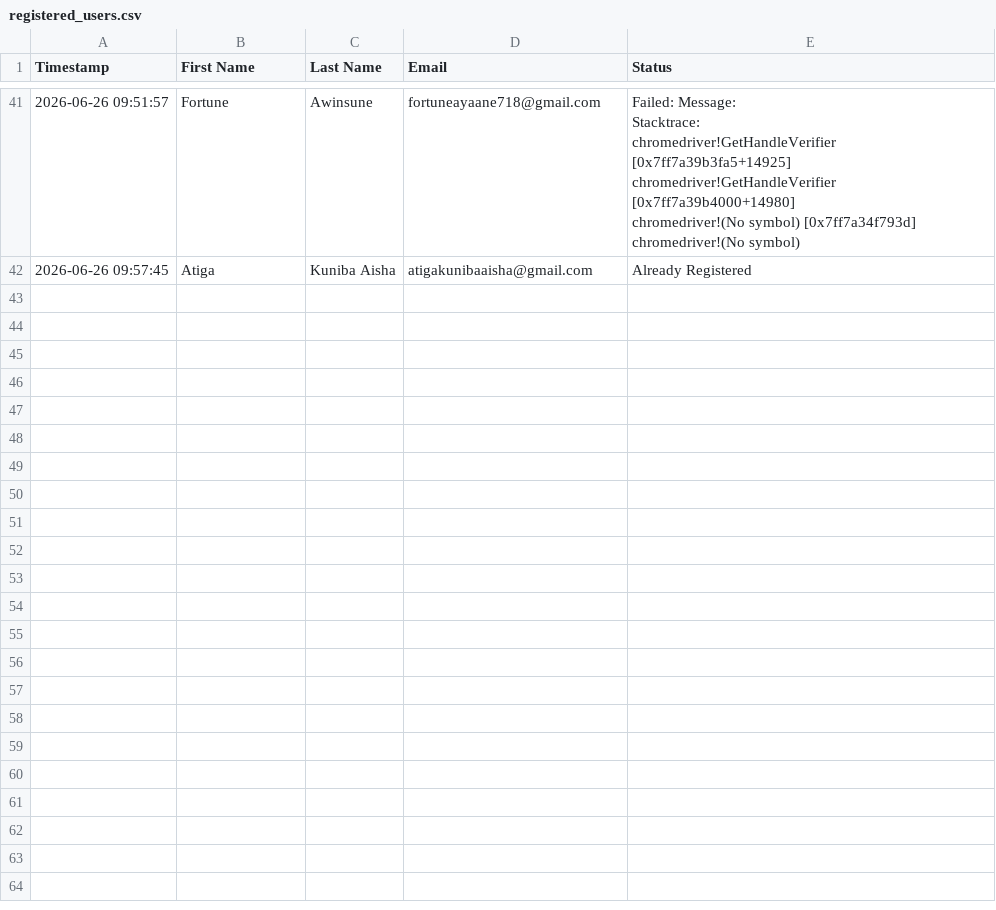
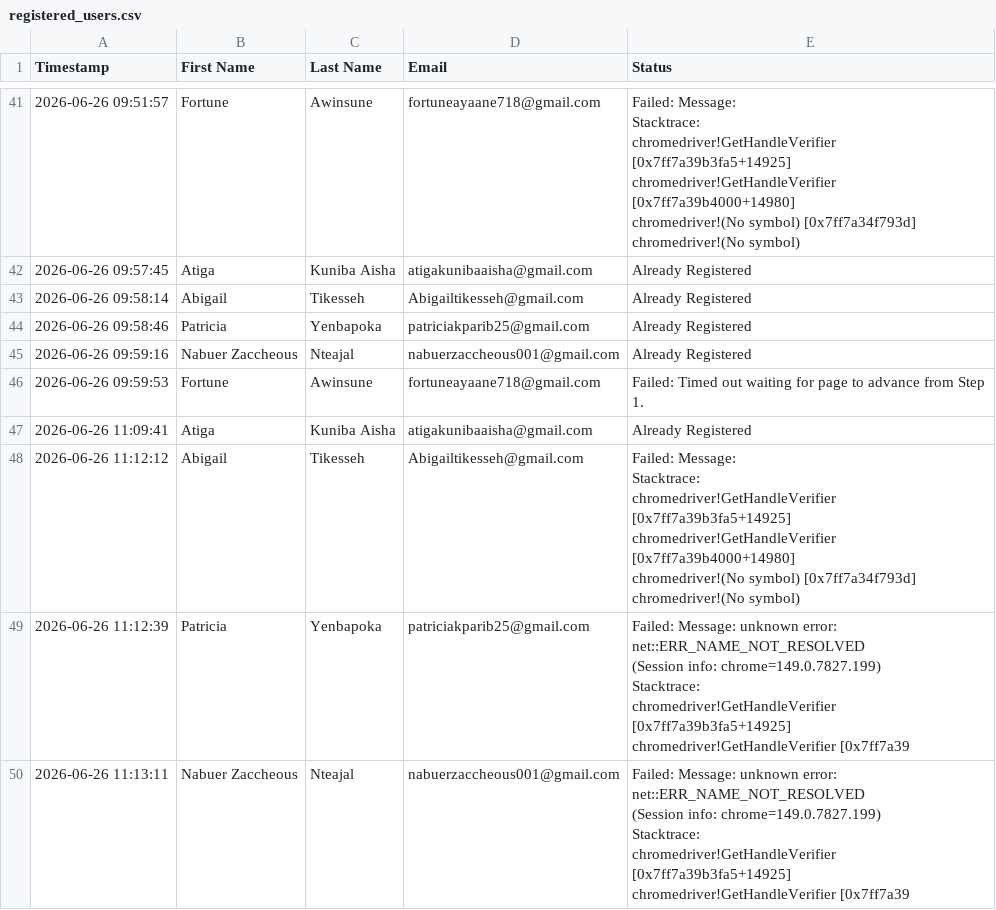
Before and after one commit to pious2847/BINANCE-UTAS-IT-TEAM, a CSV file: data/registered_users.csv, drawn as a sheet; only a part is shown, gaps mark what is left out.

Commit message:
feat(register_bot): add execution logs for three additional user registrations
- Log registration attempt for Atiga Kuniba Aisha with YouTube referral source
- Log already-registered detection and skip for atigakunibaaisha@gmail.com
- Log registration attempt for Abigail Tikesseh with YouTube referral source
- Log already-registered detection and skip for Abigailtikesseh@gmail.com
- Log registration attempt for Patricia Yenbapoka with YouTube referral source
- Log already-registered detection and skip for patriciakparib25@gmail.com
- Update registered_users.csv with latest registration status
- Regenerate Python bytecode cache with updated bot logic

```diff
--- a/data/registered_users.csv
+++ b/data/registered_users.csv
@@ -342 +342,22 @@ Stacktrace:
 2026-06-26 09:57:45,Atiga,Kuniba Aisha,atigakunibaaisha@gmail.com,Already Registered
+2026-06-26 09:58:14,Abigail,Tikesseh,Abigailtikesseh@gmail.com,Already Registered
+2026-06-26 09:58:46,Patricia,Yenbapoka,patriciakparib25@gmail.com,Already Registered
+2026-06-26 09:59:16,Nabuer Zaccheous,Nteajal,nabuerzaccheous001@gmail.com,Already Registered
+2026-06-26 09:59:53,Fortune,Awinsune,fortuneayaane718@gmail.com,Failed: Timed out waiting for page to advance from Step 1.
+2026-06-26 11:09:41,Atiga,Kuniba Aisha,atigakunibaaisha@gmail.com,Already Registered
+2026-06-26 11:12:12,Abigail,Tikesseh,Abigailtikesseh@gmail.com,"Failed: Message:
+Stacktrace:
+	chromedriver!GetHandleVerifier [0x7ff7a39b3fa5+14925]
+	chromedriver!GetHandleVerifier [0x7ff7a39b4000+14980]
+	chromedriver!(No symbol) [0x7ff7a34f793d]
+	chromedriver!(No symbol)"
+2026-06-26 11:12:39,Patricia,Yenbapoka,patriciakparib25@gmail.com,"Failed: Message: unknown error: net::ERR_NAME_NOT_RESOLVED
+  (Session info: chrome=149.0.7827.199)
+Stacktrace:
+	chromedriver!GetHandleVerifier [0x7ff7a39b3fa5+14925]
+	chromedriver!GetHandleVerifier [0x7ff7a39"
+2026-06-26 11:13:11,Nabuer Zaccheous,Nteajal,nabuerzaccheous001@gmail.com,"Failed: Message: unknown error: net::ERR_NAME_NOT_RESOLVED
+  (Session info: chrome=149.0.7827.199)
+Stacktrace:
+	chromedriver!GetHandleVerifier [0x7ff7a39b3fa5+14925]
+	chromedriver!GetHandleVerifier [0x7ff7a39"
```
Also changed, not shown: 2 other files.
